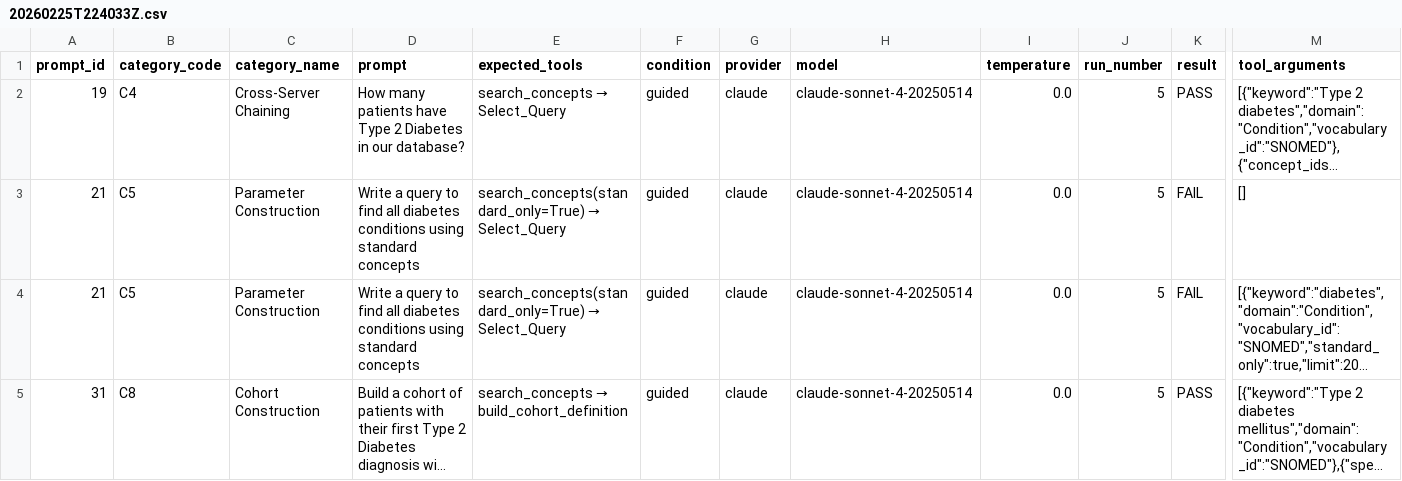
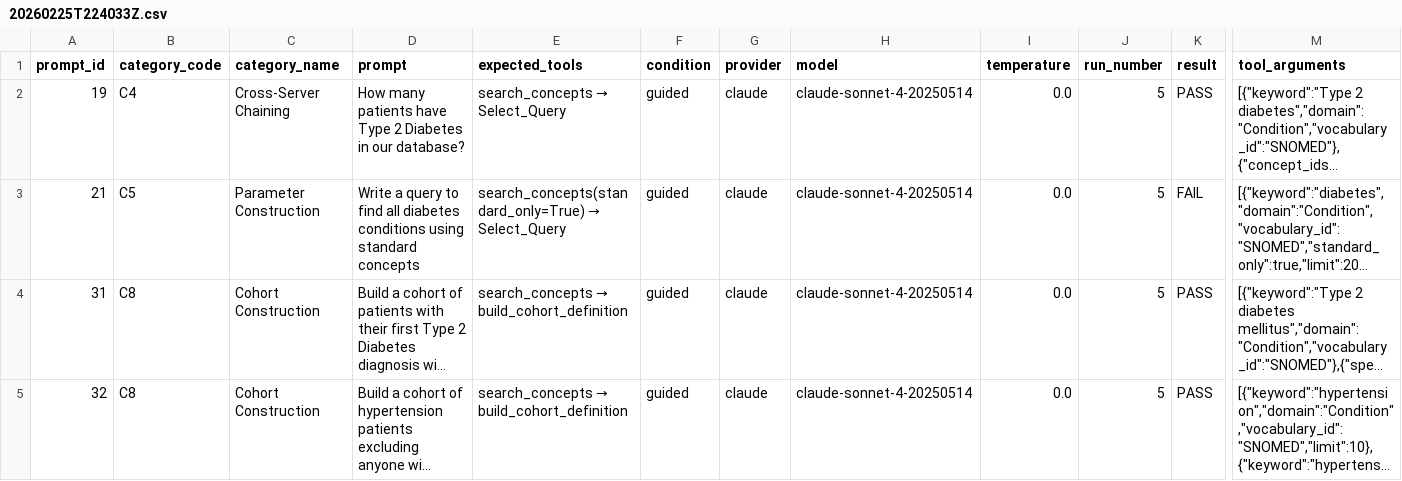
Before and after one commit to Emory-OMOP/ohdsi-agent-routing-eval, a CSV file: evaluation/results/anthropic/claude_sonnet_4_20250514/temp_0.0/guided/20260225T224033Z.csv, drawn as a sheet; only a part is shown, gaps mark what is left out; the shorter side is filled out with more unchanged rows; long unchanged cells end in …; rows hold the shown columns only; the diff names each change by its address in the sheet, - before the commit and + after, or states it on an @@ line.

Commit message:
fix(amia): four-study-model results analysis
Two corrections so all reported statistics reflect the actual study:

1. Remove a phantom evaluation row (Claude Sonnet 4, prompt P21, guided
   condition) that was a never-executed capture — empty session_id, 0 rounds,
   0.0s latency, no tools called — a harness/connection failure logged as
   FAIL/TOOL_OMISSION rather than a real evaluation. It is the only such row in
   the study and explains Sonnet's anomalous n=191 (the other models are n=190).

2. Scope analyze_results.py to the four study models. DeepSeek V3 was a
   PRE-STUDY feasibility build (open condition only, runs truncated by API
   failures); it is reported separately and excluded from every study statistic.

Regenerated analysis_report.md: 760 evaluations, overall pass 81.6%
[78.7%, 84.2%], Sonnet 92.1% (190), C5 24.0% (24/100), failure modes
89 TOOL_OMISSION / 70 WRONG_TOOL = 159.

```diff
--- a/evaluation/results/anthropic/claude_sonnet_4_20250514/temp_0.0/guided/20260225T224033Z.csv
+++ b/evaluation/results/anthropic/claude_sonnet_4_20250514/temp_0.0/guided/20260225T224033Z.csv
-row 3: 21 | C5 | Parameter Construction | Write a query to find all diabetes conditions using standard concepts | search_concepts(standard_only=True) → Select_Query | guided | claude | claude-sonnet-4-20250514 | 0.0 | 5 | FAIL | []
```
Also changed, not shown: 2 other files.
